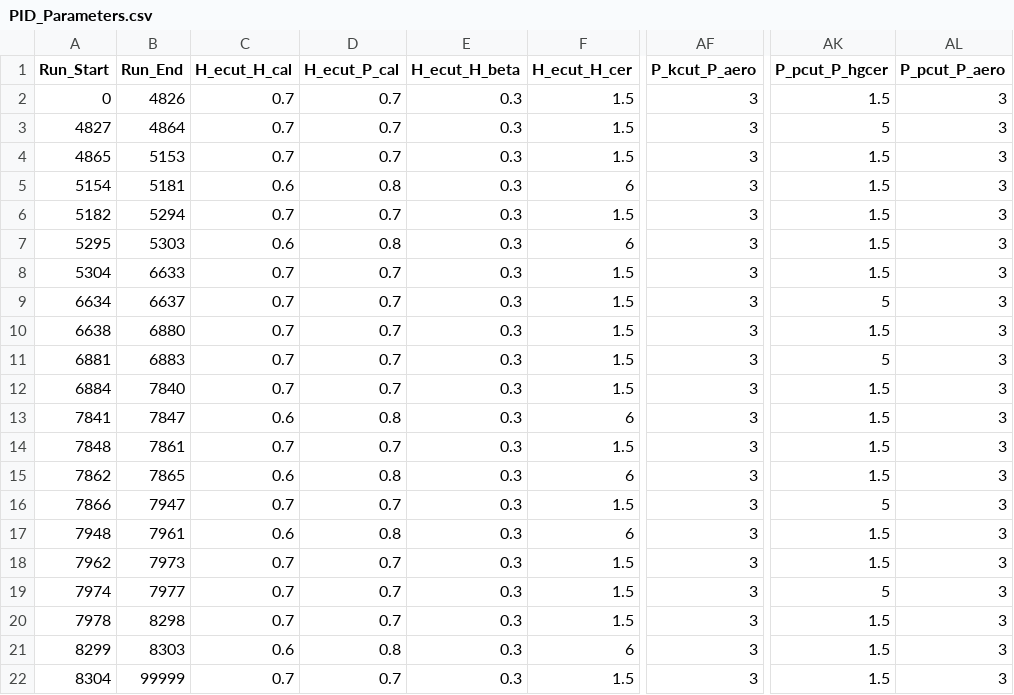
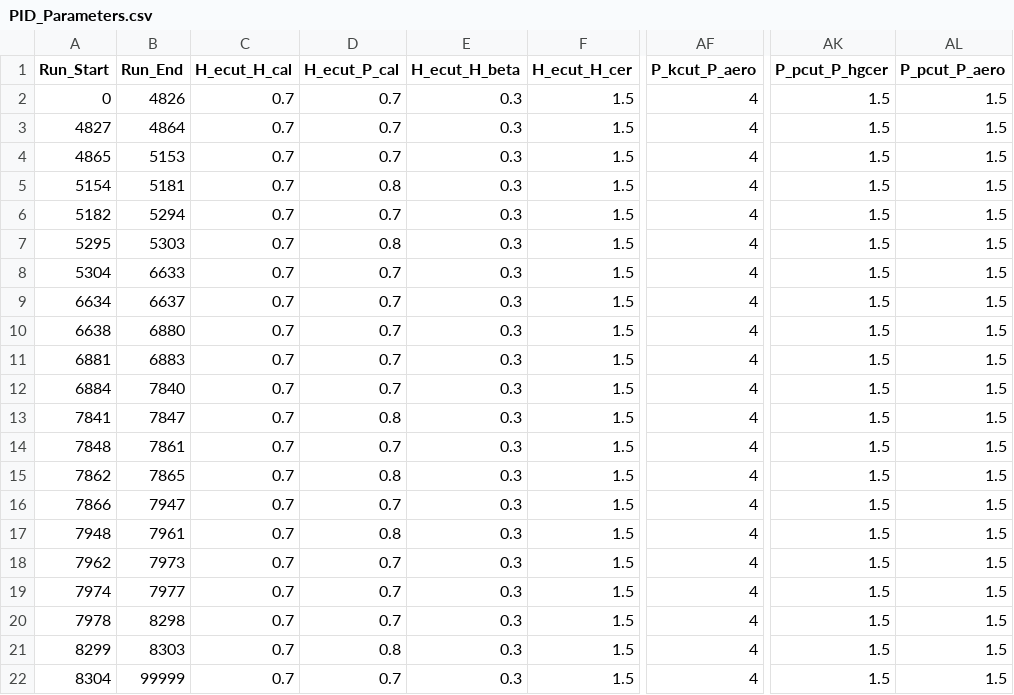
Before and after one commit to trottar/UTIL_KAONLT, a CSV file: DB/PARAM/PID_Parameters.csv, drawn as a sheet; only a part is shown, gaps mark what is left out; the diff names each change by its address in the sheet, - before the commit and + after, or states it on an @@ line.

```diff
--- a/DB/PARAM/PID_Parameters.csv
+++ b/DB/PARAM/PID_Parameters.csv
-AF2:AF22 (P_kcut_P_aero): 3
+AF2:AF22 (P_kcut_P_aero): 4
-AL2:AL22 (P_pcut_P_aero): 3
+AL2:AL22 (P_pcut_P_aero): 1.5
-AK3 (P_pcut_P_hgcer): 5
+AK3 (P_pcut_P_hgcer): 1.5
-C5 (H_ecut_H_cal): 0.6
+C5 (H_ecut_H_cal): 0.7
-F5 (H_ecut_H_cer): 6
+F5 (H_ecut_H_cer): 1.5
-C7 (H_ecut_H_cal): 0.6
+C7 (H_ecut_H_cal): 0.7
-F7 (H_ecut_H_cer): 6
+F7 (H_ecut_H_cer): 1.5
-AK9 (P_pcut_P_hgcer): 5
+AK9 (P_pcut_P_hgcer): 1.5
-AK11 (P_pcut_P_hgcer): 5
+AK11 (P_pcut_P_hgcer): 1.5
-C13 (H_ecut_H_cal): 0.6
+C13 (H_ecut_H_cal): 0.7
-F13 (H_ecut_H_cer): 6
+F13 (H_ecut_H_cer): 1.5
-C15 (H_ecut_H_cal): 0.6
+C15 (H_ecut_H_cal): 0.7
-F15 (H_ecut_H_cer): 6
+F15 (H_ecut_H_cer): 1.5
-AK16 (P_pcut_P_hgcer): 5
+AK16 (P_pcut_P_hgcer): 1.5
-C17 (H_ecut_H_cal): 0.6
+C17 (H_ecut_H_cal): 0.7
-F17 (H_ecut_H_cer): 6
+F17 (H_ecut_H_cer): 1.5
-AK19 (P_pcut_P_hgcer): 5
+AK19 (P_pcut_P_hgcer): 1.5
-C21 (H_ecut_H_cal): 0.6
+C21 (H_ecut_H_cal): 0.7
-F21 (H_ecut_H_cer): 6
+F21 (H_ecut_H_cer): 1.5
```
Also changed, not shown: DB/PARAM/Misc_Parameters.csv, 1 other file.
